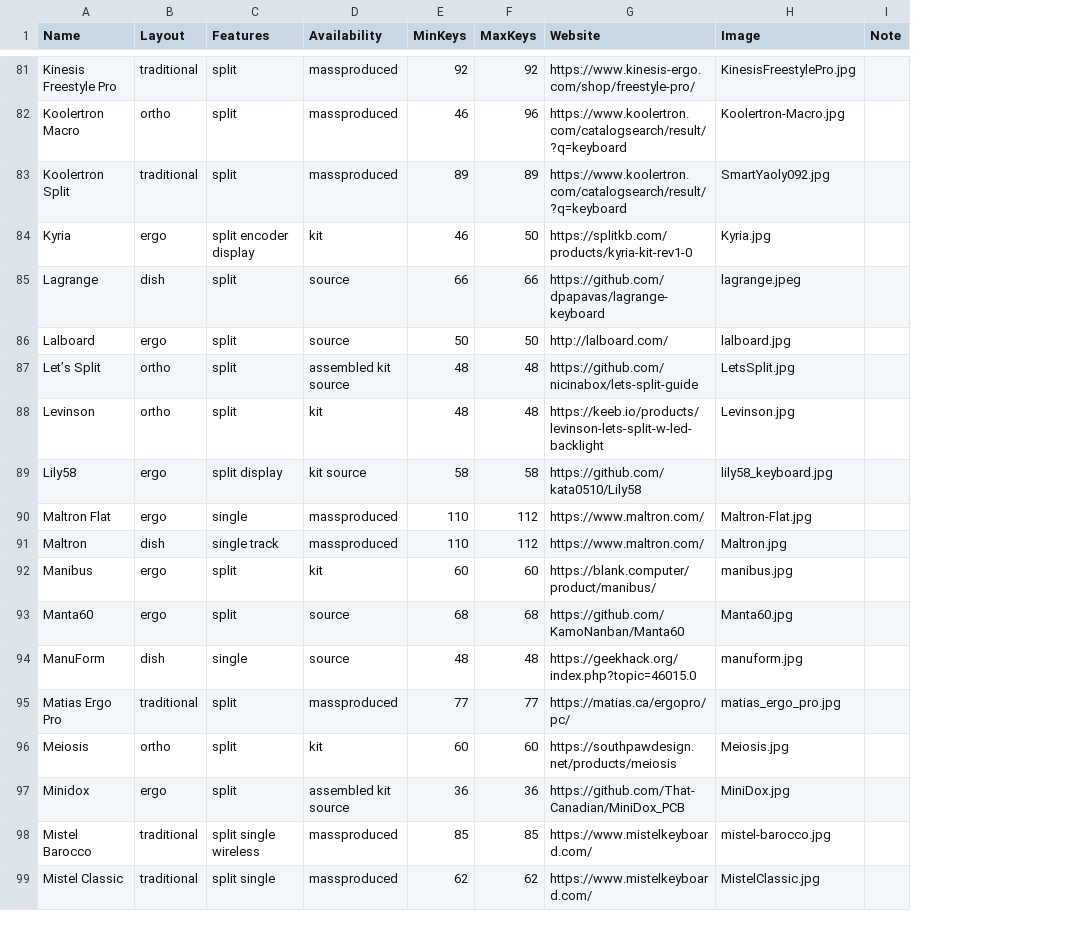
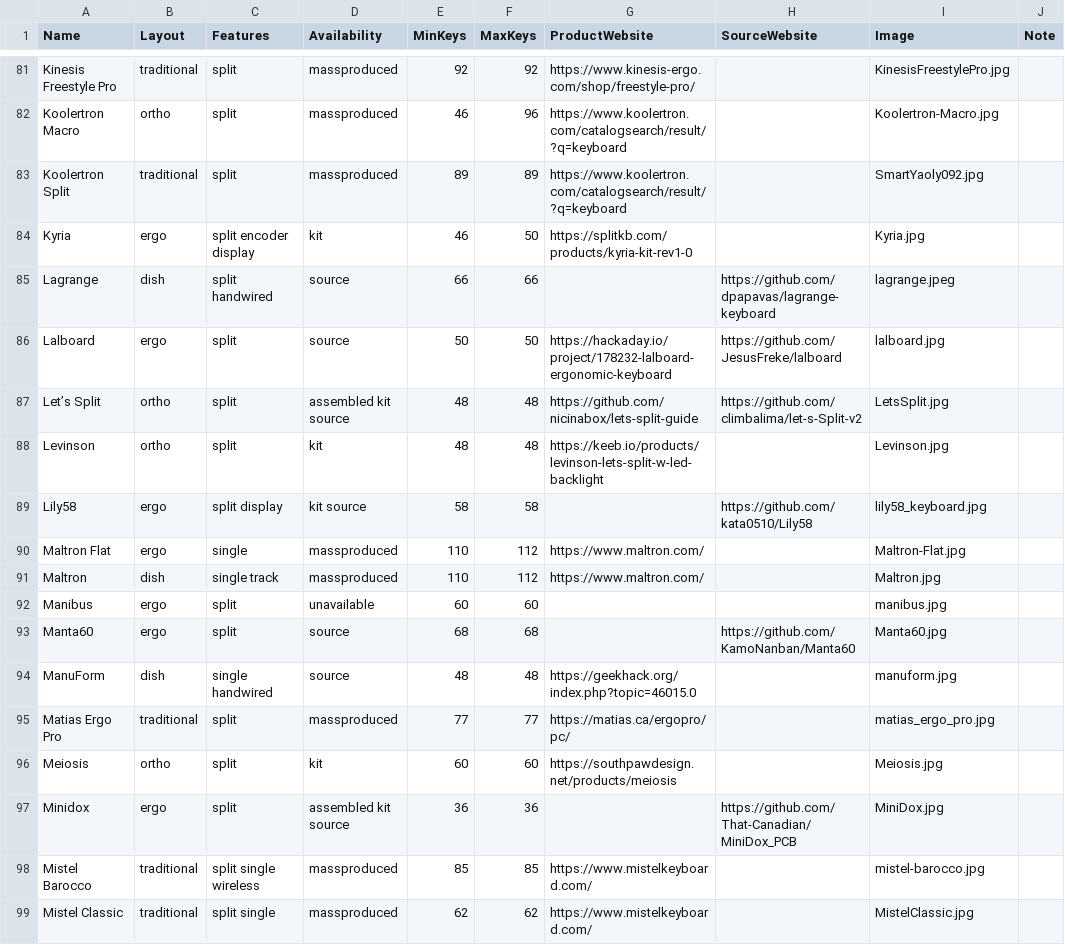
Before and after one commit to NTK-studio/split-keyboard-gallery, a CSV file: assets/data/all_keyboards.csv, drawn as a sheet; only a part is shown, gaps mark what is left out; the diff covers the shown part only; the diff names each change by its address in the sheet, - before the commit and + after, or states it on an @@ line.

Commit message:
Separate product and source links

```diff
--- a/assets/data/all_keyboards.csv
+++ b/assets/data/all_keyboards.csv
+column H (SourceWebsite), rows 85-97: https://github.com/dpapavas/lagrange-keyboard | https://github.com/JesusFreke/lalboard | https://github.com/climbalima/let-s-Split-v2 |  | https://github.com/kata0510/Lily58 |  |  |  | https://github.com/KamoNanban/Manta60 |  |  |  | https://github.com/That-Canadian/MiniDox_PCB
-G1: Website
+G1: ProductWebsite
-C85 (Features): split
+C85 (Features): split handwired
-G85 (ProductWebsite): https://github.com/dpapavas/lagrange-keyboard
+G85 (ProductWebsite): (empty)
-G86 (ProductWebsite): http://lalboard.com/
+G86 (ProductWebsite): https://hackaday.io/project/178232-lalboard-ergonomic-keyboard
-G89 (ProductWebsite): https://github.com/kata0510/Lily58
+G89 (ProductWebsite): (empty)
-D92 (Availability): kit
+D92 (Availability): unavailable
-G92 (ProductWebsite): https://blank.computer/product/manibus/
+G92 (ProductWebsite): (empty)
-G93 (ProductWebsite): https://github.com/KamoNanban/Manta60
+G93 (ProductWebsite): (empty)
-C94 (Features): single
+C94 (Features): single handwired
-G97 (ProductWebsite): https://github.com/That-Canadian/MiniDox_PCB
+G97 (ProductWebsite): (empty)
```
Also changed, not shown: 100 edited cells elsewhere in this file, 6 other files.
